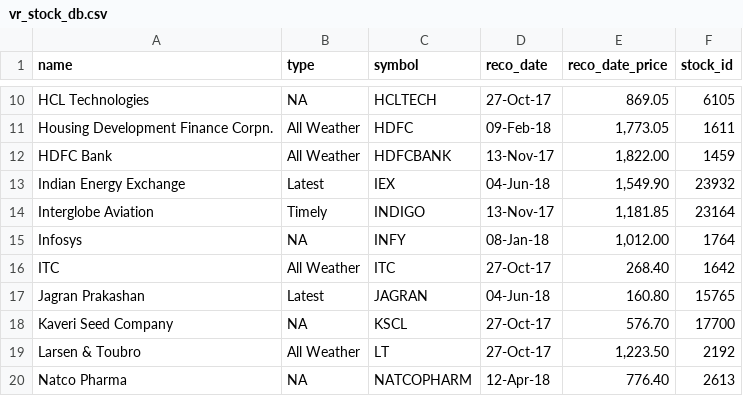
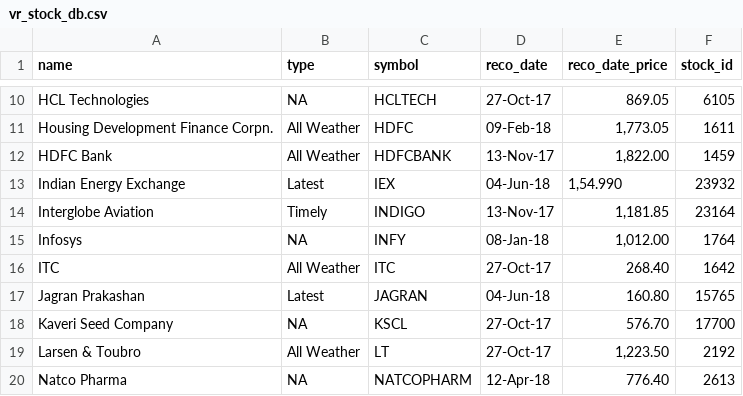
Before and after one commit to trgowtham/slack_app, a CSV file: vr_stock_db.csv, drawn as a sheet; only a part is shown, gaps mark what is left out.

Commit message:
vr_stock_db.csv: Changed IEX reco price as stock split.

```diff
--- a/vr_stock_db.csv
+++ b/vr_stock_db.csv
@@ -12,3 +12,3 @@ Housing Development Finance Corpn.,All Weather,HDFC,09-Feb-18,"1,773.05",1611
 HDFC Bank,All Weather,HDFCBANK,13-Nov-17,"1,822.00",1459
-Indian Energy Exchange,Latest,IEX,04-Jun-18,"1,549.90",23932
+Indian Energy Exchange,Latest,IEX,04-Jun-18,"1,54.990",23932
 Interglobe Aviation,Timely,INDIGO,13-Nov-17,"1,181.85",23164
```
